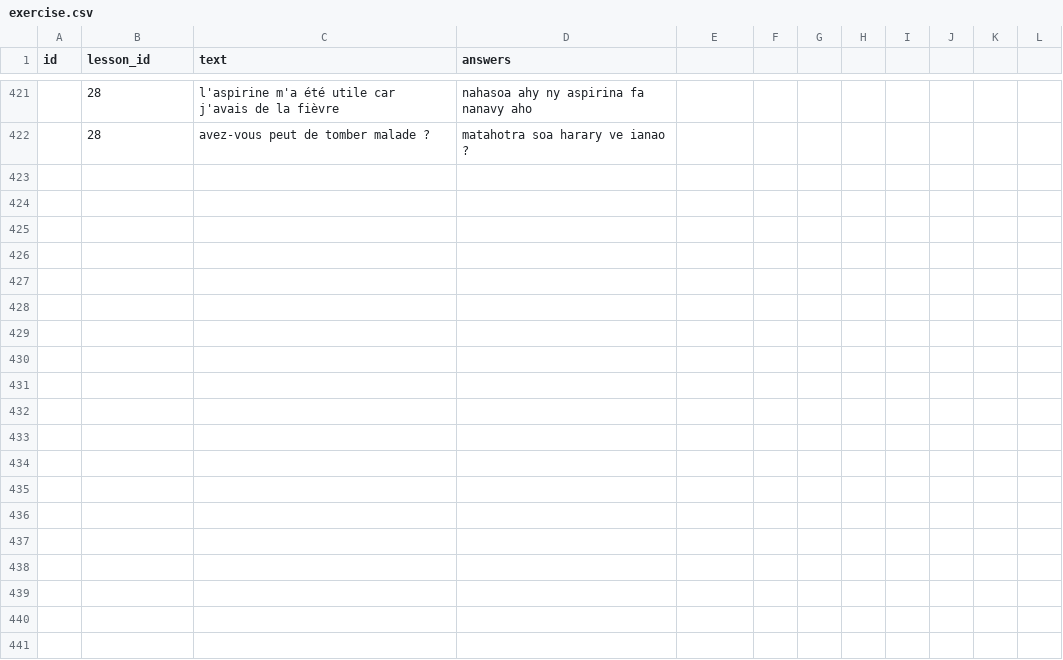
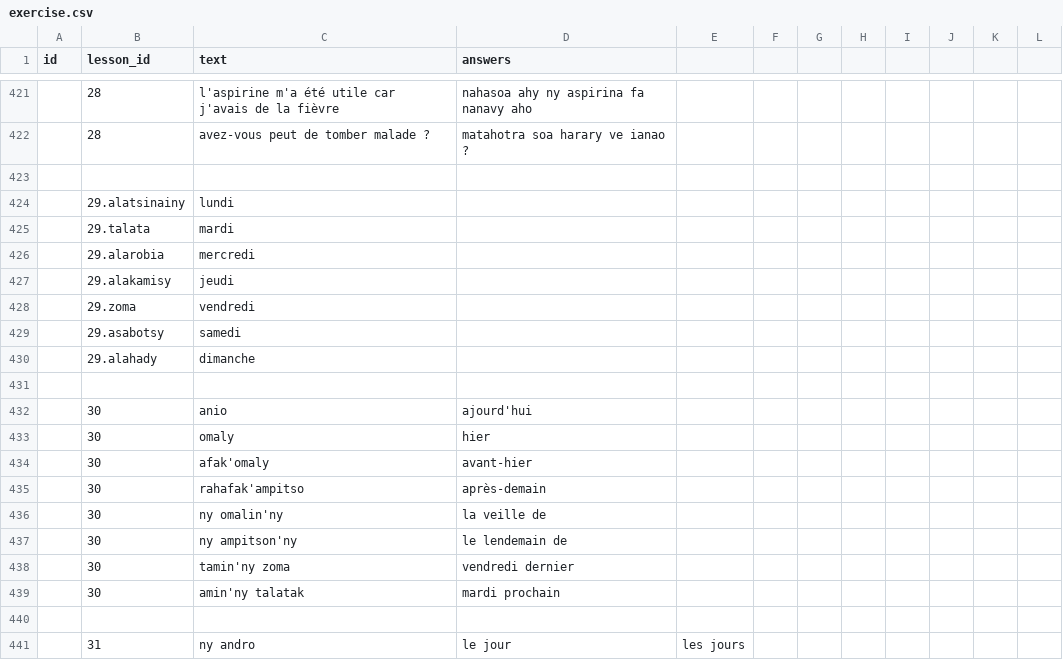
Before and after one commit to simonballuais/duolingros, a CSV file: fixture/exercise.csv, drawn as a sheet; only a part is shown, gaps mark what is left out; the diff covers the shown part only; the diff names each change by its address in the sheet, - before the commit and + after, or states it on an @@ line.

Commit message:
lesson 31

```diff
--- a/fixture/exercise.csv
+++ b/fixture/exercise.csv
+row 423: (empty)
+row 424:  | 29.alatsinainy | lundi
+row 425:  | 29.talata | mardi
+row 426:  | 29.alarobia | mercredi
+row 427:  | 29.alakamisy | jeudi
+row 428:  | 29.zoma | vendredi
+row 429:  | 29.asabotsy | samedi
+row 430:  | 29.alahady | dimanche
+row 431: (empty)
+row 432:  | 30 | anio | ajourd'hui
+row 433:  | 30 | omaly | hier
+row 434:  | 30 | afak'omaly | avant-hier
+row 435:  | 30 | rahafak'ampitso | après-demain
+row 436:  | 30 | ny omalin'ny | la veille de
+row 437:  | 30 | ny ampitson'ny | le lendemain de
+row 438:  | 30 | tamin'ny zoma | vendredi dernier
+row 439:  | 30 | amin'ny talatak | mardi prochain
+row 440: (empty)
+row 441:  | 31 | ny andro | le jour | les jours
```
Also changed, not shown: 12 added rows elsewhere in this file, fixture/lesson.csv.
